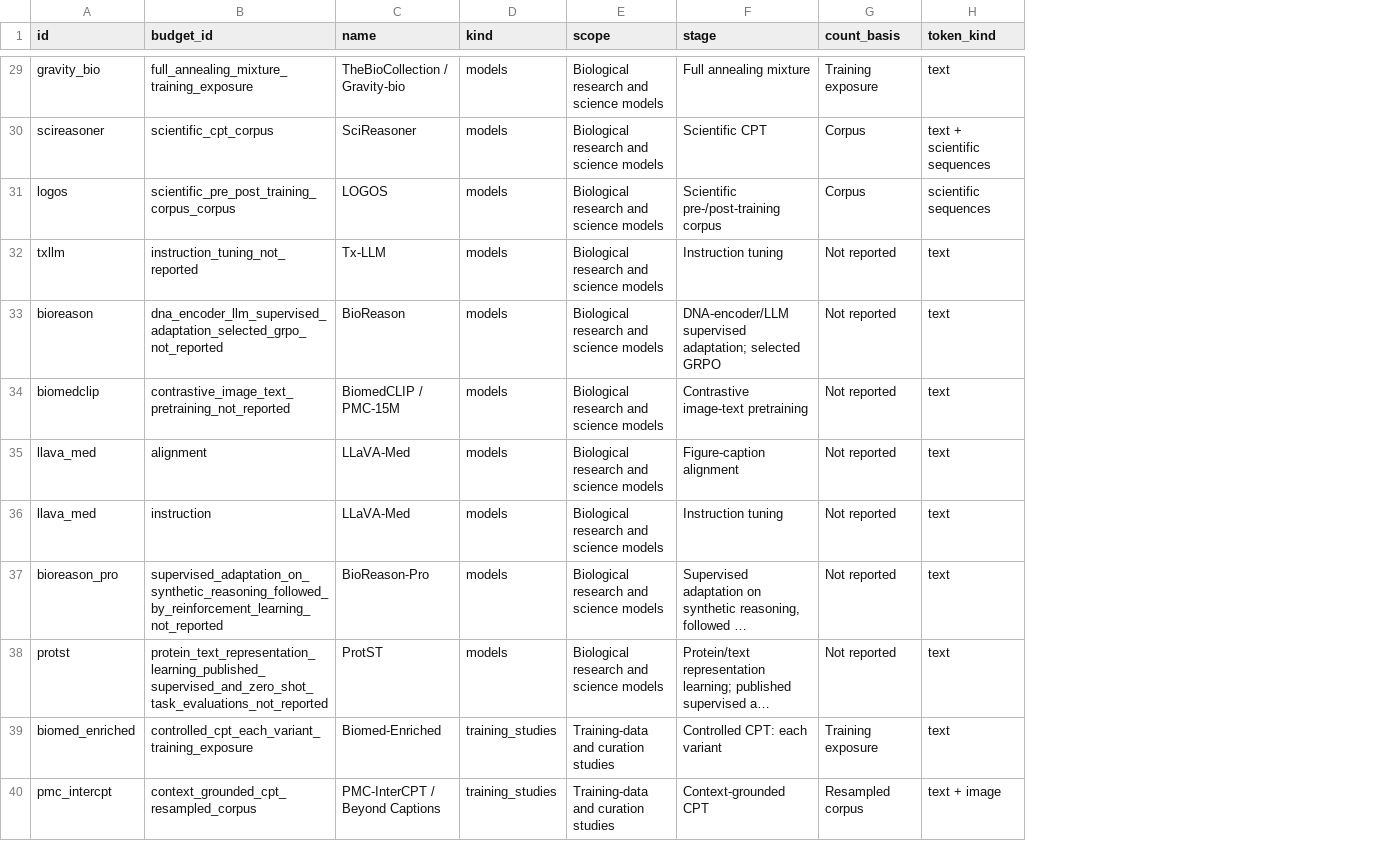
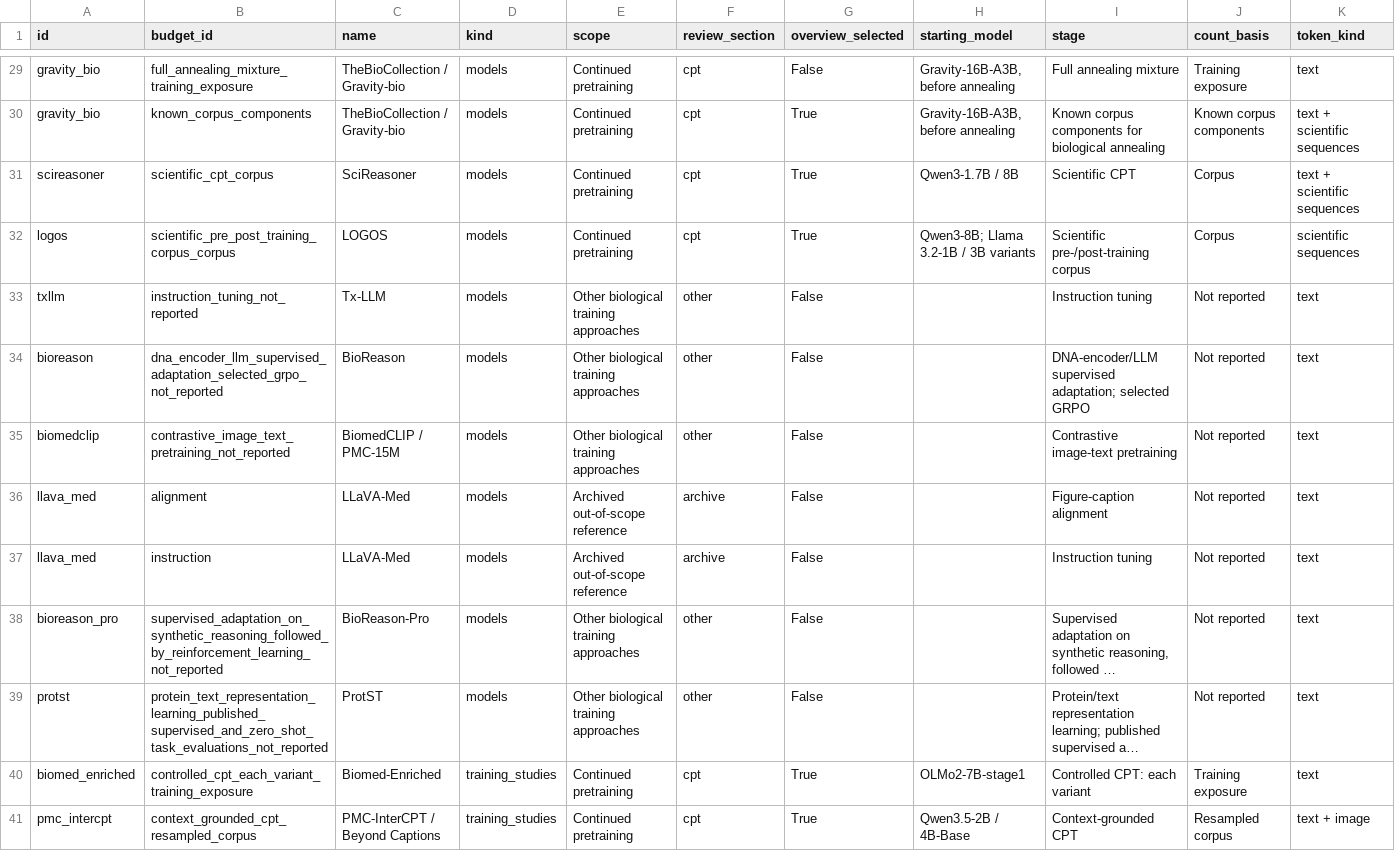
Before and after one commit to Some-random/paper-extraction-lab, a CSV file: reports/bio_foundation_review_2026-10-15/catalog.csv, drawn as a sheet; only a part is shown, gaps mark what is left out; long unchanged cells end in …; addresses are those after the commit; rows hold the shown columns only; the diff covers the shown part only; the diff names each change by its address in the sheet, - before the commit and + after, or states it on an @@ line.

Commit message:
Focus the shared review on biological continued pretraining

```diff
--- a/reports/bio_foundation_review_2026-10-15/catalog.csv
+++ b/reports/bio_foundation_review_2026-10-15/catalog.csv
+column F (review_section), row 29: cpt; rows 31-41: cpt | cpt | other | other | other | archive | archive | other | other | cpt | cpt
+column G (overview_selected), row 29: False; rows 31-41: True | True | False | False | False | False | False | False | False | True | True
+column H (starting_model), row 29: Gravity-16B-A3B, before annealing; rows 31-41: Qwen3-1.7B / 8B | Qwen3-8B; Llama 3.2-1B / 3B variants |  |  |  |  |  |  |  | OLMo2-7B-stage1 | Qwen3.5-2B / 4B-Base
-E29 (scope): Biological research and science models
+E29 (scope): Continued pretraining
+row 30: gravity_bio | known_corpus_components | TheBioCollection / Gravity-bio | models | Continued pretraining | cpt | True | Gravity-16B-A3B, before annealing | Known corpus components for biological annealing | Known corpus components | text + scientific sequences
-E31:E32 (scope): Biological research and science models
+E31:E32 (scope): Continued pretraining
-E33:E35 (scope): Biological research and science models
+E33:E35 (scope): Other biological training approaches
-E36:E37 (scope): Biological research and science models
+E36:E37 (scope): Archived out-of-scope reference
-E38:E39 (scope): Biological research and science models
+E38:E39 (scope): Other biological training approaches
-E40:E41 (scope): Training-data and curation studies
+E40:E41 (scope): Continued pretraining
```
Also changed, not shown: 41 edited cells elsewhere in this file, 51 other files.
